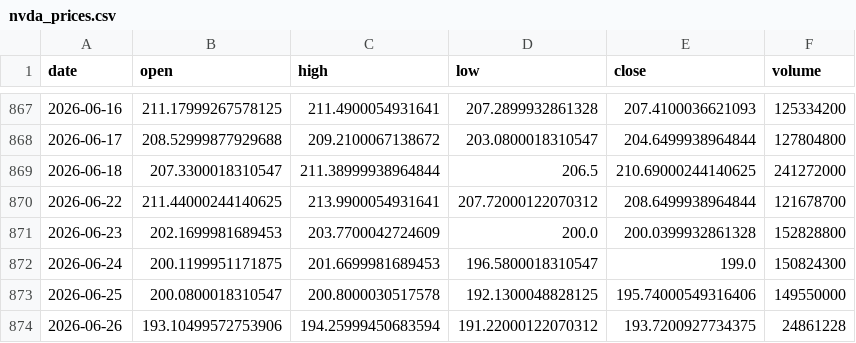
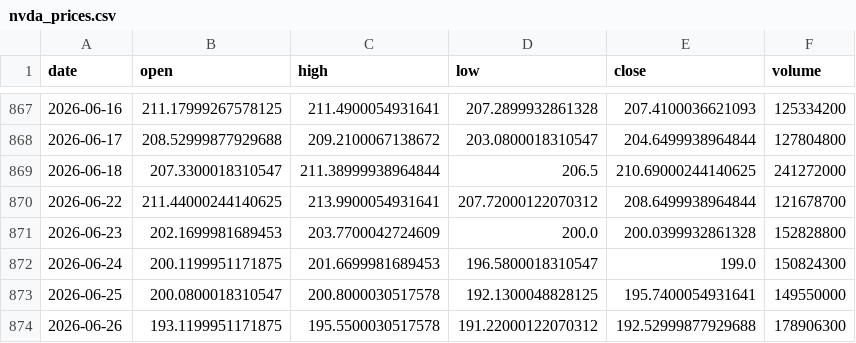
Before and after one commit to 911kwis/h100-tracker, a CSV file: data/nvda_prices.csv, drawn as a sheet; only a part is shown, gaps mark what is left out.

```diff
--- a/data/nvda_prices.csv
+++ b/data/nvda_prices.csv
@@ -872,3 +872,3 @@ date,open,high,low,close,volume
 2026-06-24,200.1199951171875,201.6699981689453,196.5800018310547,199.0,150824300
-2026-06-25,200.0800018310547,200.8000030517578,192.1300048828125,195.74000549316406,149550000
-2026-06-26,193.10499572753906,194.25999450683594,191.22000122070312,193.7200927734375,24861228
+2026-06-25,200.0800018310547,200.8000030517578,192.1300048828125,195.7400054931641,149550000
+2026-06-26,193.1199951171875,195.5500030517578,191.22000122070312,192.52999877929688,178906300
```
Also changed, not shown: data/gpu_prices.csv.
